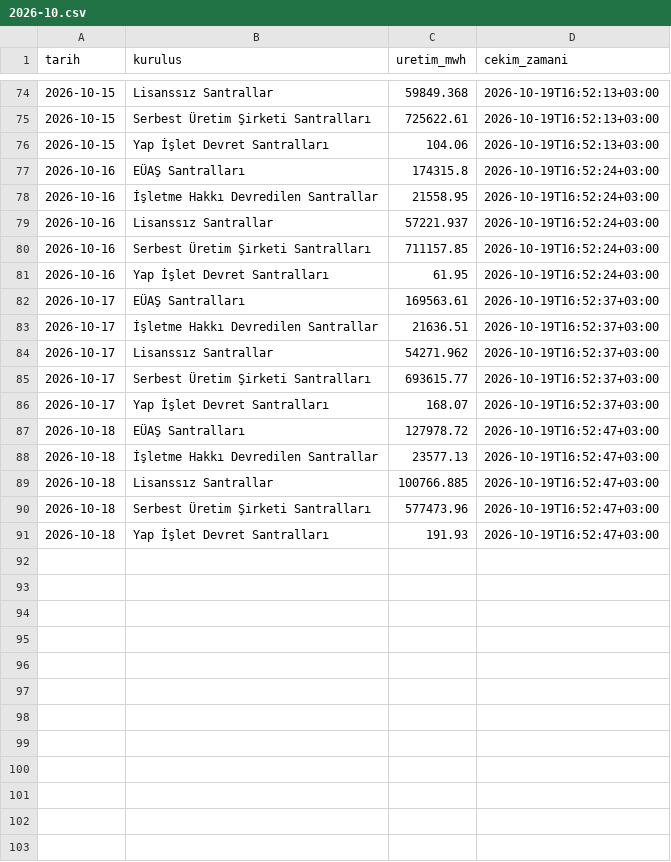
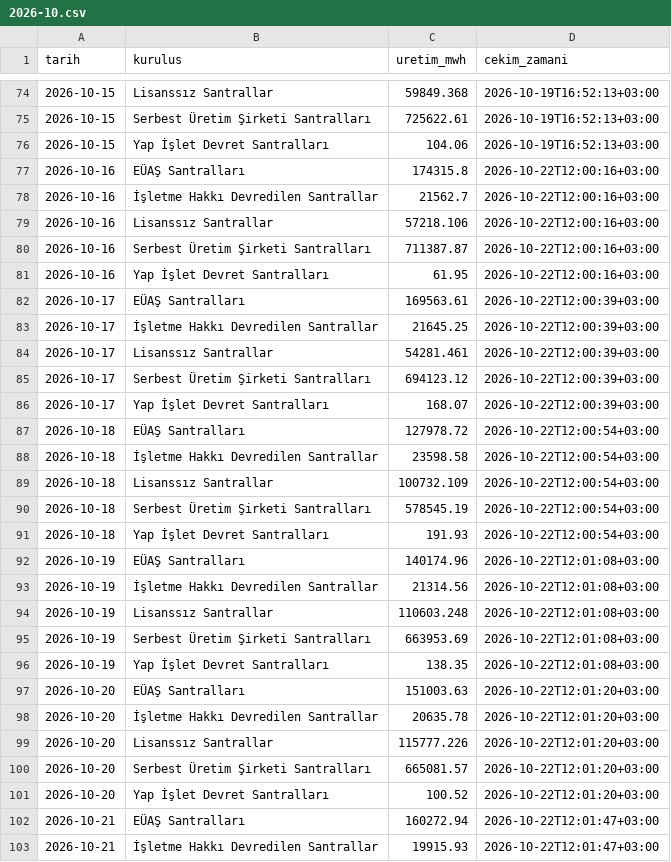
Before and after one commit to emresoykan/turkiye-energy-mcp, a CSV file: gunluk_uretim_kurulus/2026/2026-10.csv, drawn as a sheet; only a part is shown, gaps mark what is left out; the diff covers the shown part only.

```diff
--- a/gunluk_uretim_kurulus/2026/2026-10.csv
+++ b/gunluk_uretim_kurulus/2026/2026-10.csv
@@ -76,16 +76,28 @@ tarih,kurulus,uretim_mwh,cekim_zamani
 2026-10-15,Yap İşlet Devret Santralları,104.06,2026-10-19T16:52:13+03:00
-2026-10-16,EÜAŞ Santralları,174315.8,2026-10-19T16:52:24+03:00
-2026-10-16,İşletme Hakkı Devredilen Santrallar,21558.95,2026-10-19T16:52:24+03:00
-2026-10-16,Lisanssız Santrallar,57221.937,2026-10-19T16:52:24+03:00
-2026-10-16,Serbest Üretim Şirketi Santralları,711157.85,2026-10-19T16:52:24+03:00
-2026-10-16,Yap İşlet Devret Santralları,61.95,2026-10-19T16:52:24+03:00
-2026-10-17,EÜAŞ Santralları,169563.61,2026-10-19T16:52:37+03:00
-2026-10-17,İşletme Hakkı Devredilen Santrallar,21636.51,2026-10-19T16:52:37+03:00
-2026-10-17,Lisanssız Santrallar,54271.962,2026-10-19T16:52:37+03:00
-2026-10-17,Serbest Üretim Şirketi Santralları,693615.77,2026-10-19T16:52:37+03:00
-2026-10-17,Yap İşlet Devret Santralları,168.07,2026-10-19T16:52:37+03:00
-2026-10-18,EÜAŞ Santralları,127978.72,2026-10-19T16:52:47+03:00
-2026-10-18,İşletme Hakkı Devredilen Santrallar,23577.13,2026-10-19T16:52:47+03:00
-2026-10-18,Lisanssız Santrallar,100766.885,2026-10-19T16:52:47+03:00
-2026-10-18,Serbest Üretim Şirketi Santralları,577473.96,2026-10-19T16:52:47+03:00
-2026-10-18,Yap İşlet Devret Santralları,191.93,2026-10-19T16:52:47+03:00
+2026-10-16,EÜAŞ Santralları,174315.8,2026-10-22T12:00:16+03:00
+2026-10-16,İşletme Hakkı Devredilen Santrallar,21562.7,2026-10-22T12:00:16+03:00
+2026-10-16,Lisanssız Santrallar,57218.106,2026-10-22T12:00:16+03:00
+2026-10-16,Serbest Üretim Şirketi Santralları,711387.87,2026-10-22T12:00:16+03:00
+2026-10-16,Yap İşlet Devret Santralları,61.95,2026-10-22T12:00:16+03:00
+2026-10-17,EÜAŞ Santralları,169563.61,2026-10-22T12:00:39+03:00
+2026-10-17,İşletme Hakkı Devredilen Santrallar,21645.25,2026-10-22T12:00:39+03:00
+2026-10-17,Lisanssız Santrallar,54281.461,2026-10-22T12:00:39+03:00
+2026-10-17,Serbest Üretim Şirketi Santralları,694123.12,2026-10-22T12:00:39+03:00
+2026-10-17,Yap İşlet Devret Santralları,168.07,2026-10-22T12:00:39+03:00
+2026-10-18,EÜAŞ Santralları,127978.72,2026-10-22T12:00:54+03:00
+2026-10-18,İşletme Hakkı Devredilen Santrallar,23598.58,2026-10-22T12:00:54+03:00
+2026-10-18,Lisanssız Santrallar,100732.109,2026-10-22T12:00:54+03:00
+2026-10-18,Serbest Üretim Şirketi Santralları,578545.19,2026-10-22T12:00:54+03:00
+2026-10-18,Yap İşlet Devret Santralları,191.93,2026-10-22T12:00:54+03:00
+2026-10-19,EÜAŞ Santralları,140174.96,2026-10-22T12:01:08+03:00
+2026-10-19,İşletme Hakkı Devredilen Santrallar,21314.56,2026-10-22T12:01:08+03:00
+2026-10-19,Lisanssız Santrallar,110603.248,2026-10-22T12:01:08+03:00
+2026-10-19,Serbest Üretim Şirketi Santralları,663953.69,2026-10-22T12:01:08+03:00
+2026-10-19,Yap İşlet Devret Santralları,138.35,2026-10-22T12:01:08+03:00
+2026-10-20,EÜAŞ Santralları,151003.63,2026-10-22T12:01:20+03:00
+2026-10-20,İşletme Hakkı Devredilen Santrallar,20635.78,2026-10-22T12:01:20+03:00
+2026-10-20,Lisanssız Santrallar,115777.226,2026-10-22T12:01:20+03:00
+2026-10-20,Serbest Üretim Şirketi Santralları,665081.57,2026-10-22T12:01:20+03:00
+2026-10-20,Yap İşlet Devret Santralları,100.52,2026-10-22T12:01:20+03:00
+2026-10-21,EÜAŞ Santralları,160272.94,2026-10-22T12:01:47+03:00
+2026-10-21,İşletme Hakkı Devredilen Santrallar,19915.93,2026-10-22T12:01:47+03:00
```
Also changed, not shown: 3 added rows elsewhere in this file, bolgesel_puant/2026/2026-10.csv, gunluk_uretim_kaynak/2026/2026-10.csv, 8 other files.
